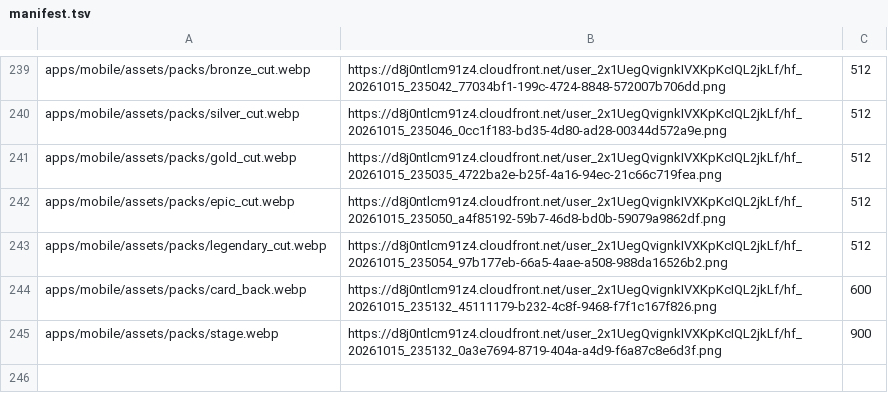
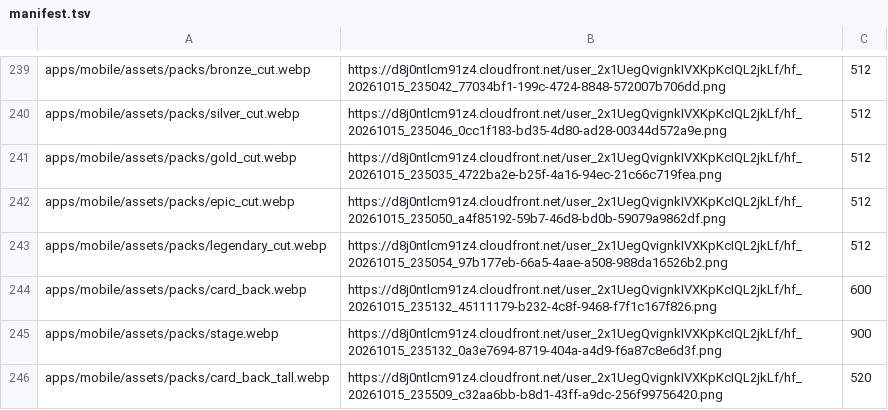
Before and after one commit to IgorKarpivsski/MillionereApp, a TSV file: art/manifest.tsv, drawn as a sheet; only a part is shown, gaps mark what is left out; the diff names each change by its address in the sheet, - before the commit and + after, or states it on an @@ line.

```diff
--- a/art/manifest.tsv
+++ b/art/manifest.tsv
+row 246: apps/mobile/assets/packs/card_back_tall.webp | https://d8j0ntlcm91z4.cloudfront.net/user_2x1UegQvignkIVXKpKcIQL2jkLf/hf_20261015_235509_c32aa6bb-b8d1-43ff-a9dc-256f99756420.png | 520
```
